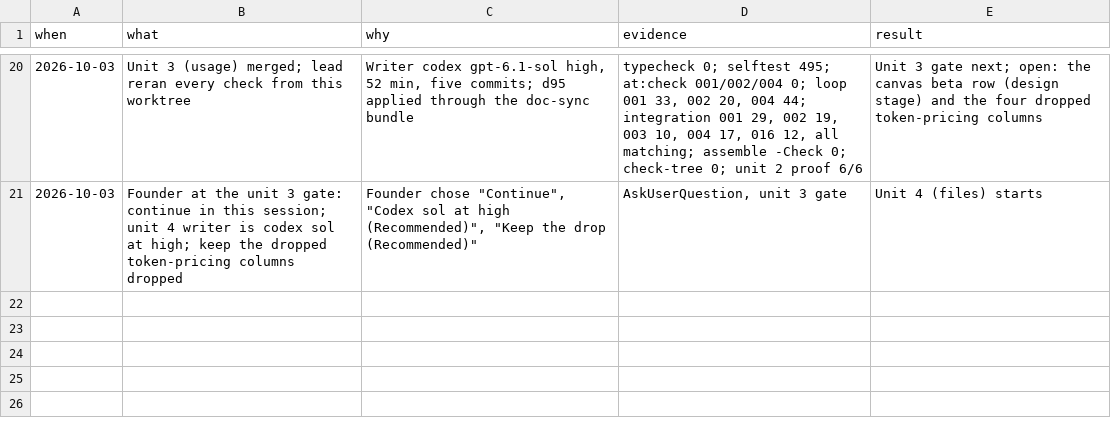
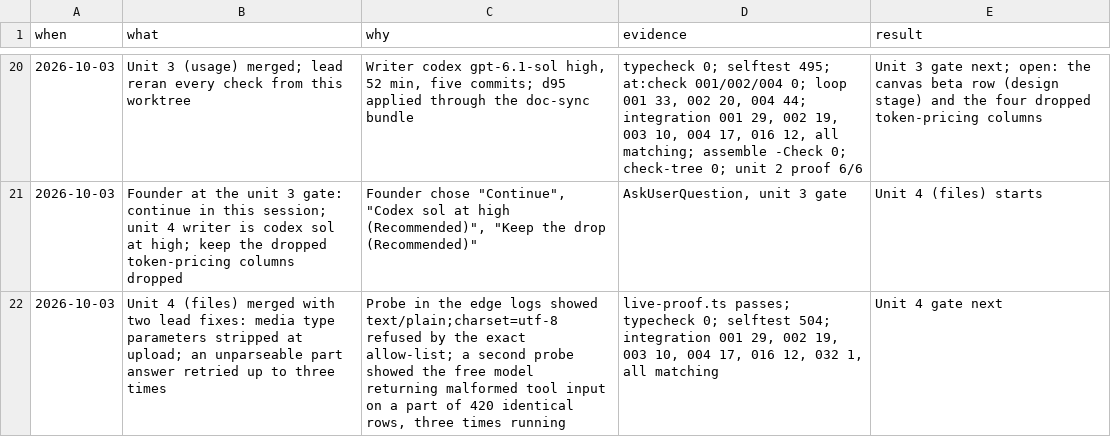
Before and after one commit to nirdrang/ai4good, a TSV file: loop/items/AI4DEV-181/decisions.tsv, drawn as a sheet; only a part is shown, gaps mark what is left out.

```diff
--- a/loop/items/AI4DEV-181/decisions.tsv
+++ b/loop/items/AI4DEV-181/decisions.tsv
@@ -21 +21,2 @@ when	what	why	evidence	result
 2026-10-03	Founder at the unit 3 gate: continue in this session; unit 4 writer is codex sol at high; keep the dropped token-pricing columns dropped	Founder chose "Continue", "Codex sol at high (Recommended)", "Keep the drop (Recommended)"	AskUserQuestion, unit 3 gate	Unit 4 (files) starts
+2026-10-03	Unit 4 (files) merged with two lead fixes: media type parameters stripped at upload; an unparseable part answer retried up to three times	Probe in the edge logs showed text/plain;charset=utf-8 refused by the exact allow-list; a second probe showed the free model returning malformed tool input on a part of 420 identical rows, three times running	live-proof.ts passes; typecheck 0; selftest 504; integration 001 29, 002 19, 003 10, 004 17, 016 12, 032 1, all matching	Unit 4 gate next
```
Also changed, not shown: 9 other files.
